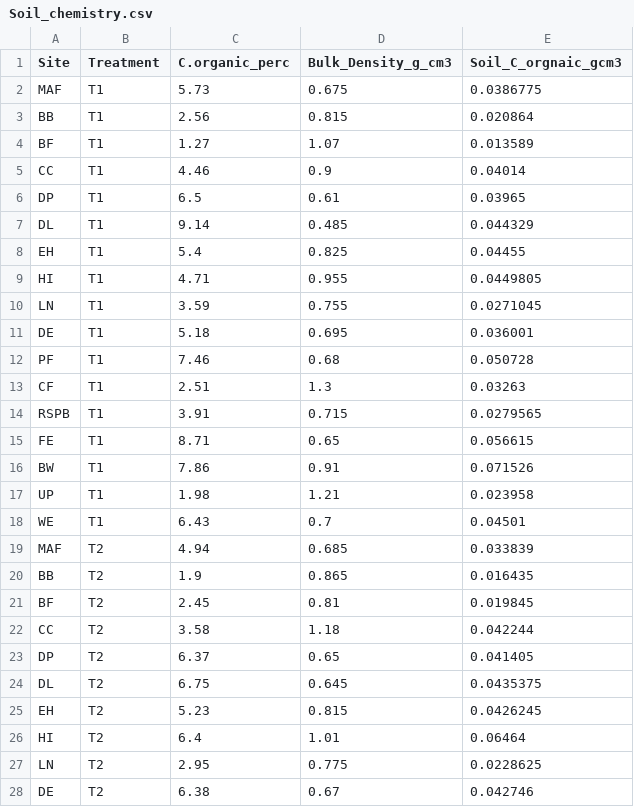
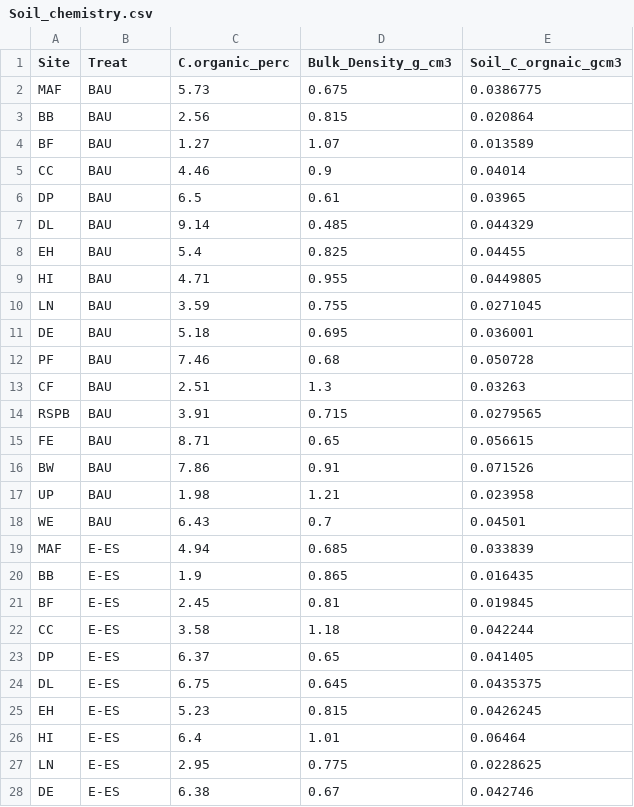
Before and after one commit to BenAWoodcock/Woodcock_ASSIST_agroecological_enhancement, a CSV file: Soil_chemistry.csv, drawn as a sheet; only a part is shown; the diff covers the shown part only.

```diff
--- a/Soil_chemistry.csv
+++ b/Soil_chemistry.csv
@@ -1,28 +1,28 @@
-Site,Treatment,C.organic_perc,Bulk_Density_g_cm3,Soil_C_orgnaic_gcm3
-MAF,T1,5.73,0.675,0.0386775
-BB,T1,2.56,0.815,0.020864
-BF,T1,1.27,1.07,0.013589
-CC,T1,4.46,0.9,0.04014
-DP,T1,6.5,0.61,0.03965
-DL,T1,9.14,0.485,0.044329
-EH,T1,5.4,0.825,0.04455
-HI,T1,4.71,0.955,0.0449805
-LN,T1,3.59,0.755,0.0271045
-DE,T1,5.18,0.695,0.036001
-PF,T1,7.46,0.68,0.050728
-CF,T1,2.51,1.3,0.03263
-RSPB,T1,3.91,0.715,0.0279565
-FE,T1,8.71,0.65,0.056615
-BW,T1,7.86,0.91,0.071526
-UP,T1,1.98,1.21,0.023958
-WE,T1,6.43,0.7,0.04501
-MAF,T2,4.94,0.685,0.033839
-BB,T2,1.9,0.865,0.016435
-BF,T2,2.45,0.81,0.019845
-CC,T2,3.58,1.18,0.042244
-DP,T2,6.37,0.65,0.041405
-DL,T2,6.75,0.645,0.0435375
-EH,T2,5.23,0.815,0.0426245
-HI,T2,6.4,1.01,0.06464
-LN,T2,2.95,0.775,0.0228625
-DE,T2,6.38,0.67,0.042746
+Site,Treat,C.organic_perc,Bulk_Density_g_cm3,Soil_C_orgnaic_gcm3
+MAF,BAU,5.73,0.675,0.0386775
+BB,BAU,2.56,0.815,0.020864
+BF,BAU,1.27,1.07,0.013589
+CC,BAU,4.46,0.9,0.04014
+DP,BAU,6.5,0.61,0.03965
+DL,BAU,9.14,0.485,0.044329
+EH,BAU,5.4,0.825,0.04455
+HI,BAU,4.71,0.955,0.0449805
+LN,BAU,3.59,0.755,0.0271045
+DE,BAU,5.18,0.695,0.036001
+PF,BAU,7.46,0.68,0.050728
+CF,BAU,2.51,1.3,0.03263
+RSPB,BAU,3.91,0.715,0.0279565
+FE,BAU,8.71,0.65,0.056615
+BW,BAU,7.86,0.91,0.071526
+UP,BAU,1.98,1.21,0.023958
+WE,BAU,6.43,0.7,0.04501
+MAF,E-ES,4.94,0.685,0.033839
+BB,E-ES,1.9,0.865,0.016435
+BF,E-ES,2.45,0.81,0.019845
+CC,E-ES,3.58,1.18,0.042244
+DP,E-ES,6.37,0.65,0.041405
+DL,E-ES,6.75,0.645,0.0435375
+EH,E-ES,5.23,0.815,0.0426245
+HI,E-ES,6.4,1.01,0.06464
+LN,E-ES,2.95,0.775,0.0228625
+DE,E-ES,6.38,0.67,0.042746
```
Also changed, not shown: 24 edited cells elsewhere in this file, Final_data_csv.csv, 3 other files.
